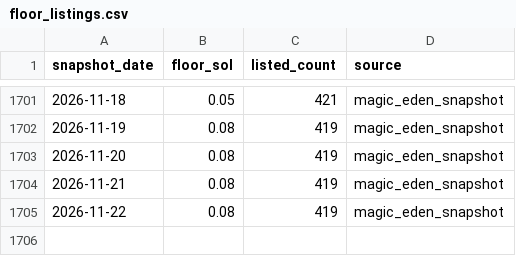
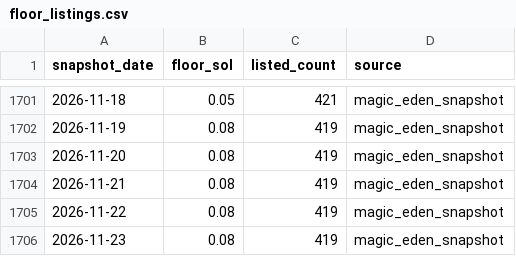
Before and after one commit to cjohnsongh/guild-saga-analytics, a CSV file: data/history/floor_listings.csv, drawn as a sheet; only a part is shown, gaps mark what is left out.

```diff
--- a/data/history/floor_listings.csv
+++ b/data/history/floor_listings.csv
@@ -1705 +1705,2 @@ snapshot_date,floor_sol,listed_count,source
 2026-11-22,0.08,419,magic_eden_snapshot
+2026-11-23,0.08,419,magic_eden_snapshot
```
Also changed, not shown: 2 other files.
